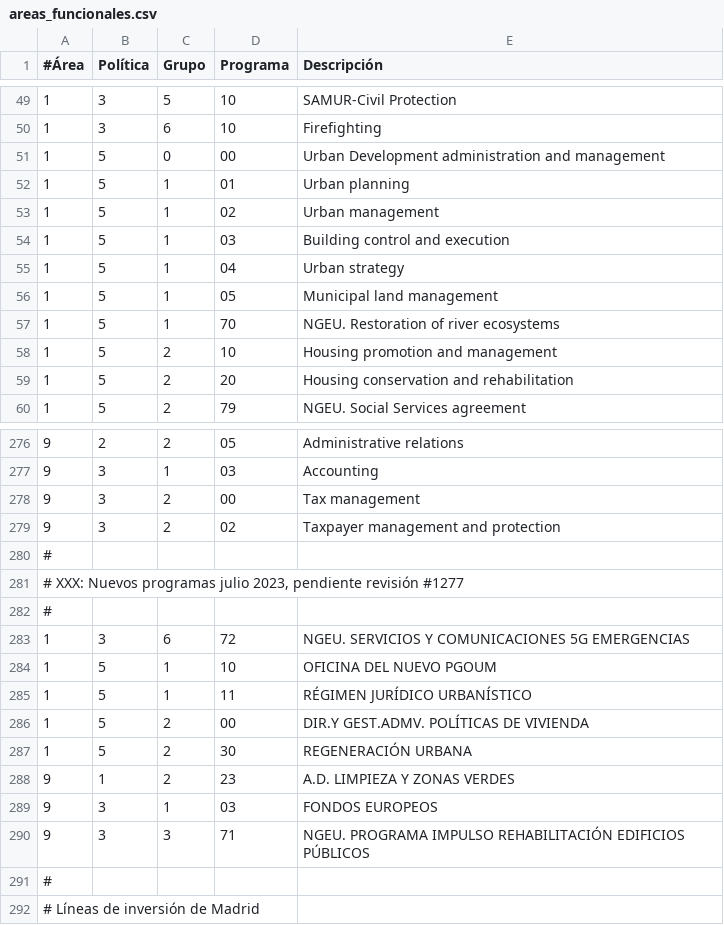
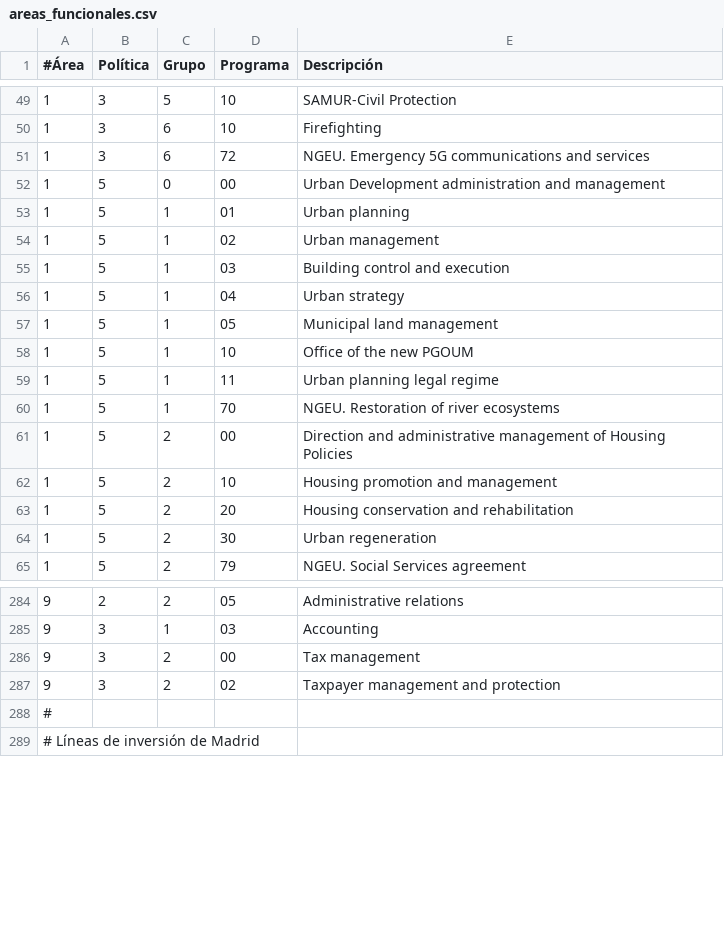
Before and after one commit to civio/presupuesto-madrid, a CSV file: data/en/areas_funcionales.csv, drawn as a sheet; only a part is shown, gaps mark what is left out; removed rows and columns are numbered as before the commit, all else as after; the diff covers the shown part only; the diff names each change by its address in the sheet, - before the commit and + after, or states it on an @@ line.

Commit message:
New programmes have been reviewed civio/presupuesto-management#1277

```diff
--- a/data/en/areas_funcionales.csv
+++ b/data/en/areas_funcionales.csv
+row 51: 1 | 3 | 6 | 72 | NGEU. Emergency 5G communications and services
+row 58: 1 | 5 | 1 | 10 | Office of the new PGOUM
+row 59: 1 | 5 | 1 | 11 | Urban planning legal regime
+row 61: 1 | 5 | 2 | 00 | Direction and administrative management of Housing Policies
+row 64: 1 | 5 | 2 | 30 | Urban regeneration
-row 280: #
-row 281: # XXX: Nuevos programas julio 2023, pendiente revisión #1277
-row 282: #
-row 283: 1 | 3 | 6 | 72 | NGEU. SERVICIOS Y COMUNICACIONES 5G EMERGENCIAS
-row 284: 1 | 5 | 1 | 10 | OFICINA DEL NUEVO PGOUM
-row 285: 1 | 5 | 1 | 11 | RÉGIMEN JURÍDICO URBANÍSTICO
-row 286: 1 | 5 | 2 | 00 | DIR.Y GEST.ADMV. POLÍTICAS DE VIVIENDA
-row 287: 1 | 5 | 2 | 30 | REGENERACIÓN URBANA
-row 288: 9 | 1 | 2 | 23 | A.D. LIMPIEZA Y ZONAS VERDES
-row 289: 9 | 3 | 1 | 03 | FONDOS EUROPEOS
-row 290: 9 | 3 | 3 | 71 | NGEU. PROGRAMA IMPULSO REHABILITACIÓN EDIFICIOS PÚBLICOS
```
Also changed, not shown: 3 added rows elsewhere in this file, data/en/clasificacion_organica.csv, data/es/areas_funcionales.csv.
